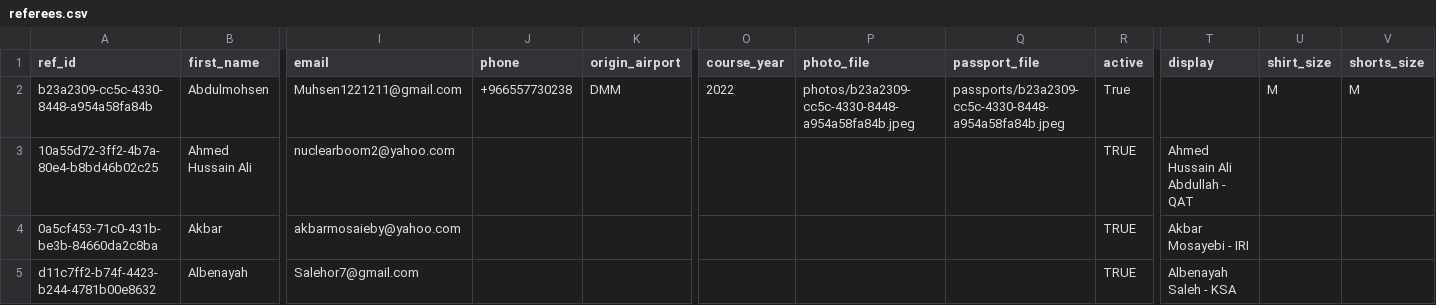
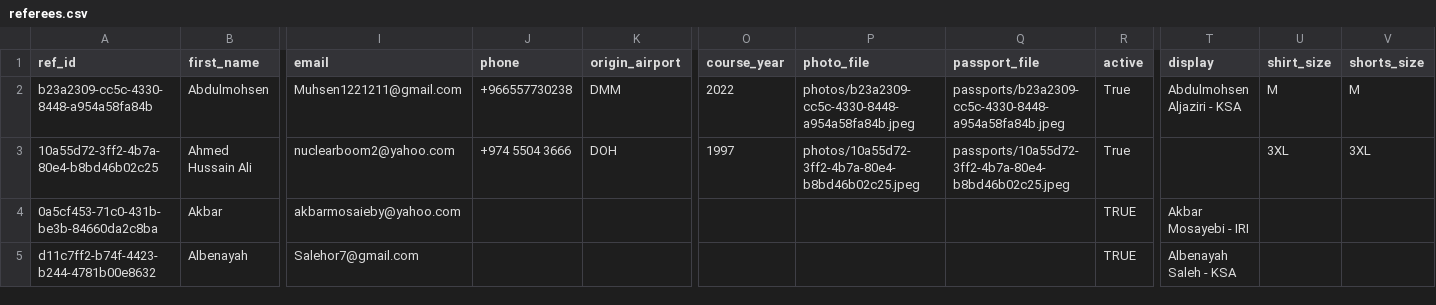
Before and after one commit to avcbeach/referee-database, a CSV file: data/referees.csv, drawn as a sheet; only a part is shown, gaps mark what is left out; the diff names each change by its address in the sheet, - before the commit and + after, or states it on an @@ line.

Commit message:
Update referees.csv via referee app

```diff
--- a/data/referees.csv
+++ b/data/referees.csv
-T2 (display): (empty)
+T2 (display): Abdulmohsen Aljaziri - KSA
-J3 (phone): (empty)
+J3 (phone): +974 5504 3666
-K3 (origin_airport): (empty)
+K3 (origin_airport): DOH
-O3 (course_year): (empty)
+O3 (course_year): 1997
-P3 (photo_file): (empty)
+P3 (photo_file): photos/10a55d72-3ff2-4b7a-80e4-b8bd46b02c25.jpeg
-Q3 (passport_file): (empty)
+Q3 (passport_file): passports/10a55d72-3ff2-4b7a-80e4-b8bd46b02c25.jpeg
-R3 (active): TRUE
+R3 (active): True
-T3 (display): Ahmed Hussain Ali Abdullah - QAT
+T3 (display): (empty)
-U3 (shirt_size): (empty)
+U3 (shirt_size): 3XL
-V3 (shorts_size): (empty)
+V3 (shorts_size): 3XL
```
